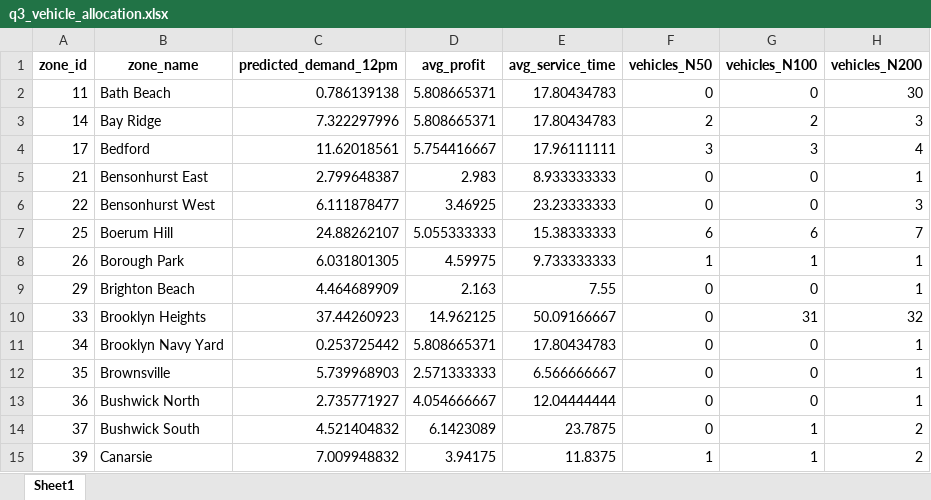
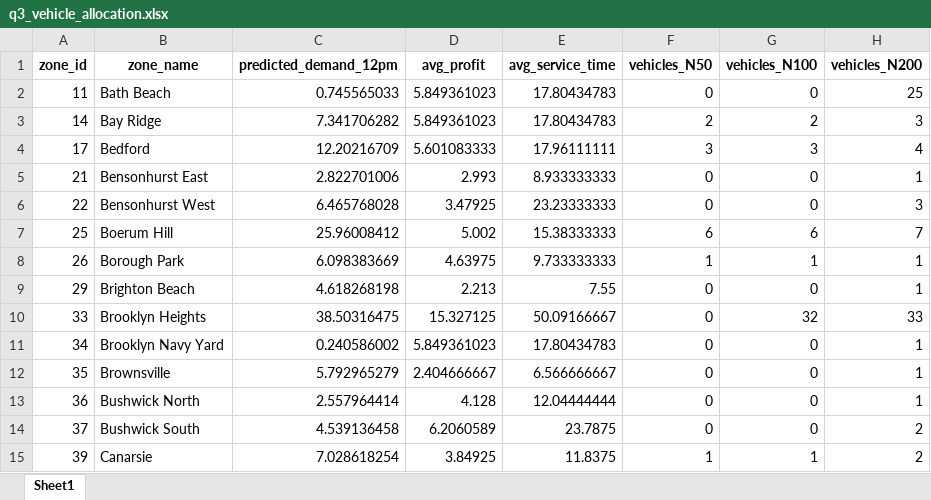
Before and after one commit to Li-XuanYi/Comp, an Excel workbook: outputs/submission/q3_vehicle_allocation.xlsx, sheet Sheet1, drawn as a sheet; only a part is shown; values as stored, in another font and other column widths than the file's, no borders; the diff covers the shown part only; the diff names each change by its address in the sheet, - before the commit and + after, or states it on an @@ line.

```diff
--- a/outputs/submission/q3_vehicle_allocation.xlsx (sheet Sheet1)
+++ b/outputs/submission/q3_vehicle_allocation.xlsx (sheet Sheet1)
-C2 (predicted_demand_12pm): 0.786139138
+C2 (predicted_demand_12pm): 0.745565033
-D2:D3 (avg_profit): 5.808665371
+D2:D3 (avg_profit): 5.849361023
-H2 (vehicles_N200): 30
+H2 (vehicles_N200): 25
-C3 (predicted_demand_12pm): 7.322297996
+C3 (predicted_demand_12pm): 7.341706282
-C4 (predicted_demand_12pm): 11.62018561
+C4 (predicted_demand_12pm): 12.20216709
-D4 (avg_profit): 5.754416667
+D4 (avg_profit): 5.601083333
-C5 (predicted_demand_12pm): 2.799648387
+C5 (predicted_demand_12pm): 2.822701006
-D5 (avg_profit): 2.983
+D5 (avg_profit): 2.993
-C6 (predicted_demand_12pm): 6.111878477
+C6 (predicted_demand_12pm): 6.465768028
-D6 (avg_profit): 3.46925
+D6 (avg_profit): 3.47925
-C7 (predicted_demand_12pm): 24.88262107
+C7 (predicted_demand_12pm): 25.96008412
-D7 (avg_profit): 5.055333333
+D7 (avg_profit): 5.002
-C8 (predicted_demand_12pm): 6.031801305
+C8 (predicted_demand_12pm): 6.098383669
-D8 (avg_profit): 4.59975
+D8 (avg_profit): 4.63975
-C9 (predicted_demand_12pm): 4.464689909
+C9 (predicted_demand_12pm): 4.618268198
-D9 (avg_profit): 2.163
+D9 (avg_profit): 2.213
-C10 (predicted_demand_12pm): 37.44260923
+C10 (predicted_demand_12pm): 38.50316475
-D10 (avg_profit): 14.962125
+D10 (avg_profit): 15.327125
-G10 (vehicles_N100): 31
+G10 (vehicles_N100): 32
-H10 (vehicles_N200): 32
+H10 (vehicles_N200): 33
-C11 (predicted_demand_12pm): 0.253725442
+C11 (predicted_demand_12pm): 0.240586002
-D11 (avg_profit): 5.808665371
+D11 (avg_profit): 5.849361023
-C12 (predicted_demand_12pm): 5.739968903
+C12 (predicted_demand_12pm): 5.792965279
-D12 (avg_profit): 2.571333333
+D12 (avg_profit): 2.404666667
-C13 (predicted_demand_12pm): 2.735771927
+C13 (predicted_demand_12pm): 2.557964414
-D13 (avg_profit): 4.054666667
+D13 (avg_profit): 4.128
-C14 (predicted_demand_12pm): 4.521404832
+C14 (predicted_demand_12pm): 4.539136458
-D14 (avg_profit): 6.1423089
+D14 (avg_profit): 6.2060589
-G14 (vehicles_N100): 1
+G14 (vehicles_N100): 0
-C15 (predicted_demand_12pm): 7.009948832
+C15 (predicted_demand_12pm): 7.028618254
-D15 (avg_profit): 3.94175
+D15 (avg_profit): 3.84925
```
Also changed, not shown: 100 edited cells elsewhere in this sheet, outputs/submission/q1_hourly_prediction.xlsx, outputs/submission/q2_fhv_pricing.xlsx, 30 other files.
